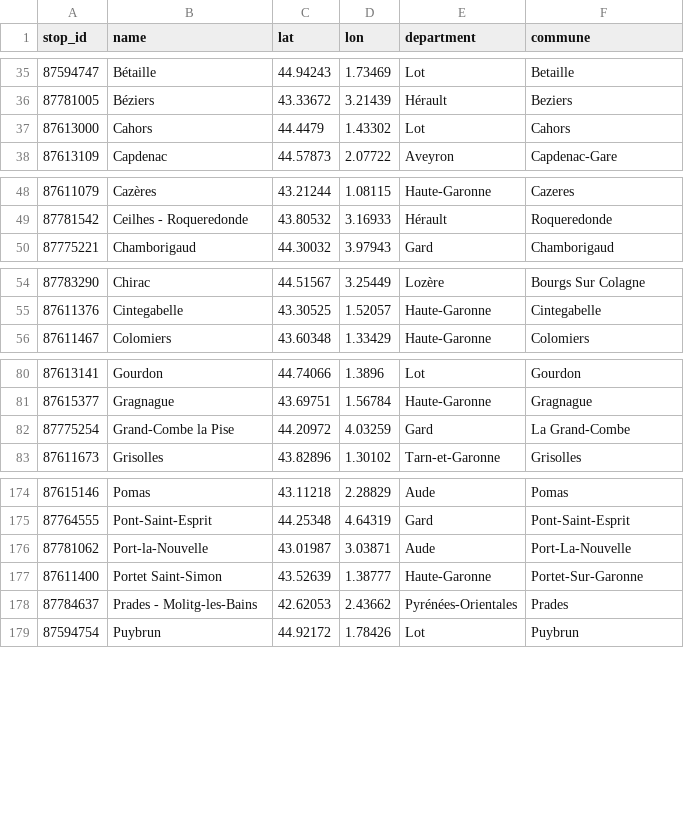
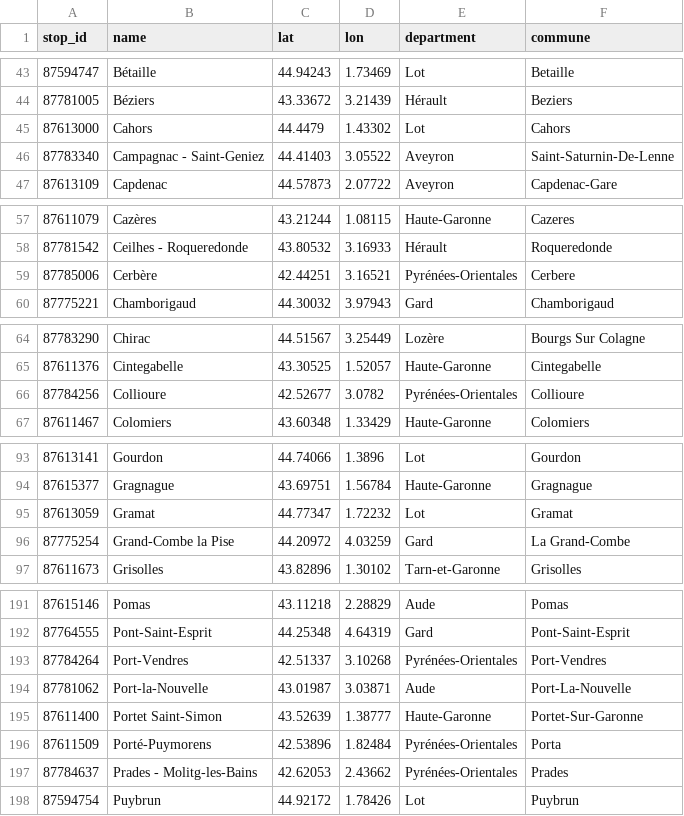
Before and after one commit to AymericStras/IA_Impact_projet, a CSV file: backend/data/stations_occitanie.csv, drawn as a sheet; only a part is shown, gaps mark what is left out; the diff covers the shown part only; the diff names each change by its address in the sheet, - before the commit and + after, or states it on an @@ line.

```diff
--- a/backend/data/stations_occitanie.csv
+++ b/backend/data/stations_occitanie.csv
+row 46: 87783340 | Campagnac - Saint-Geniez | 44.41403 | 3.05522 | Aveyron | Saint-Saturnin-De-Lenne
+row 59: 87785006 | Cerbère | 42.44251 | 3.16521 | Pyrénées-Orientales | Cerbere
+row 66: 87784256 | Collioure | 42.52677 | 3.0782 | Pyrénées-Orientales | Collioure
+row 95: 87613059 | Gramat | 44.77347 | 1.72232 | Lot | Gramat
+row 193: 87784264 | Port-Vendres | 42.51337 | 3.10268 | Pyrénées-Orientales | Port-Vendres
+row 196: 87611509 | Porté-Puymorens | 42.53896 | 1.82484 | Pyrénées-Orientales | Porta
```
Also changed, not shown: 18 added rows elsewhere in this file, 12 other files.
